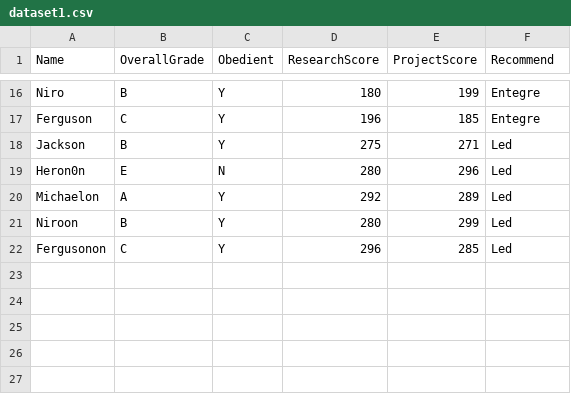
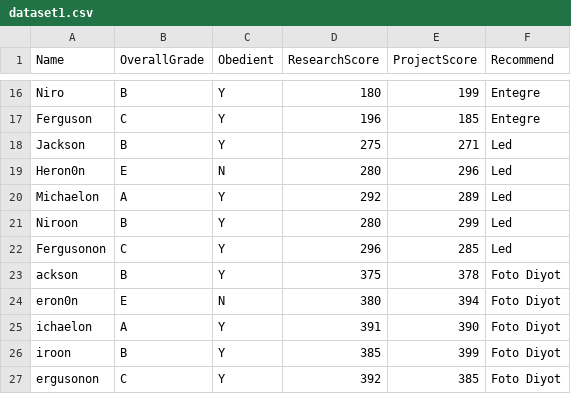
Before and after one commit to developertolga/Artificial-intelligence-1, a CSV file: dataset1.csv, drawn as a sheet; only a part is shown, gaps mark what is left out; the diff names each change by its address in the sheet, - before the commit and + after, or states it on an @@ line.

Commit message:
Update dataset1.csv

```diff
--- a/dataset1.csv
+++ b/dataset1.csv
+row 23: ackson | B | Y | 375 | 378 | Foto Diyot
+row 24: eron0n | E | N | 380 | 394 | Foto Diyot
+row 25: ichaelon | A | Y | 391 | 390 | Foto Diyot
+row 26: iroon | B | Y | 385 | 399 | Foto Diyot
+row 27: ergusonon | C | Y | 392 | 385 | Foto Diyot
```
